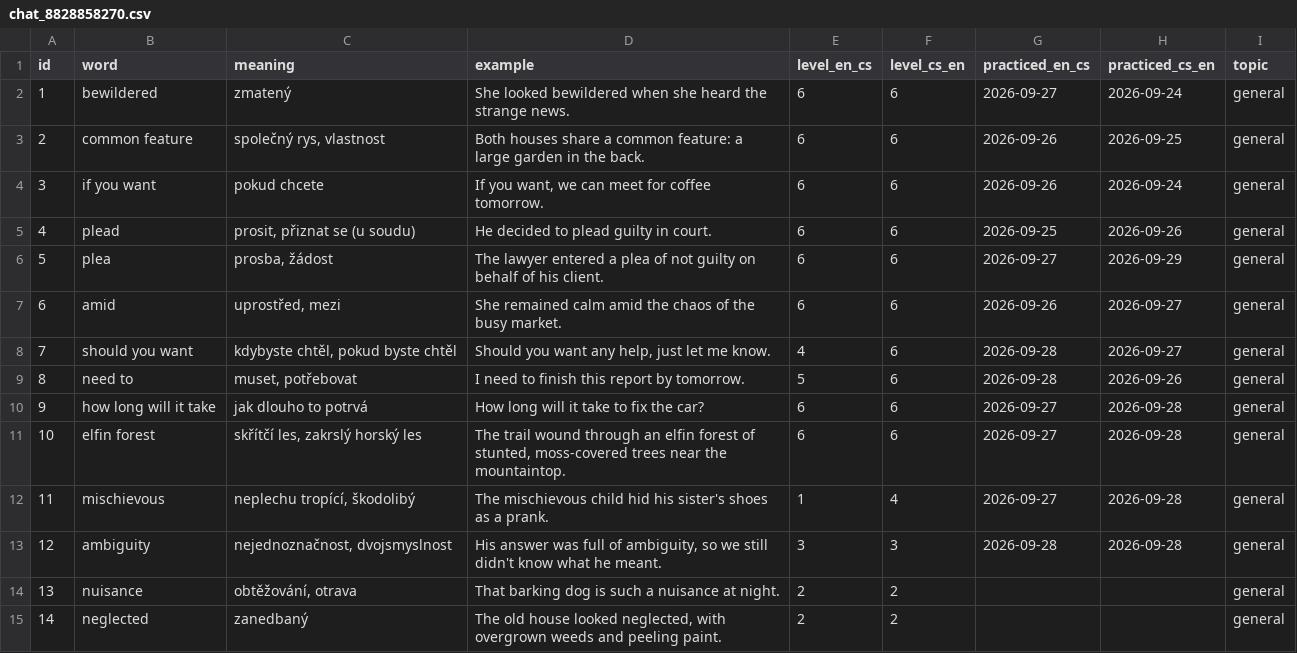
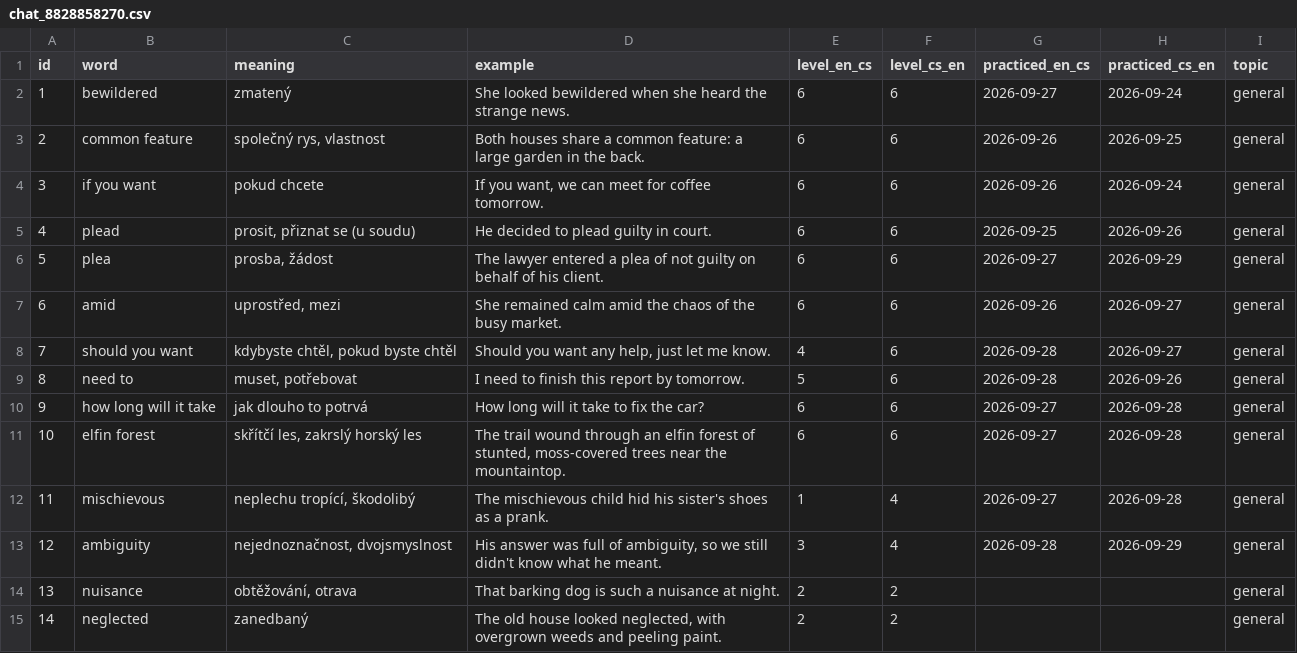
Before and after one commit to KubaDotVaclavik/flashc, a CSV file: data/chat_8828858270.csv, drawn as a sheet.

Commit message:
Record good for "ambiguity" (cs_en)

```diff
--- a/data/chat_8828858270.csv
+++ b/data/chat_8828858270.csv
@@ -12,3 +12,3 @@ id,word,meaning,example,level_en_cs,level_cs_en,practiced_en_cs,practiced_cs_en,
 11,mischievous,"neplechu tropící, škodolibý",The mischievous child hid his sister's shoes as a prank.,1,4,2026-09-27,2026-09-28,general
-12,ambiguity,"nejednoznačnost, dvojsmyslnost","His answer was full of ambiguity, so we still didn't know what he meant.",3,3,2026-09-28,2026-09-28,general
+12,ambiguity,"nejednoznačnost, dvojsmyslnost","His answer was full of ambiguity, so we still didn't know what he meant.",3,4,2026-09-28,2026-09-29,general
 13,nuisance,"obtěžování, otrava",That barking dog is such a nuisance at night.,2,2,,,general
```
